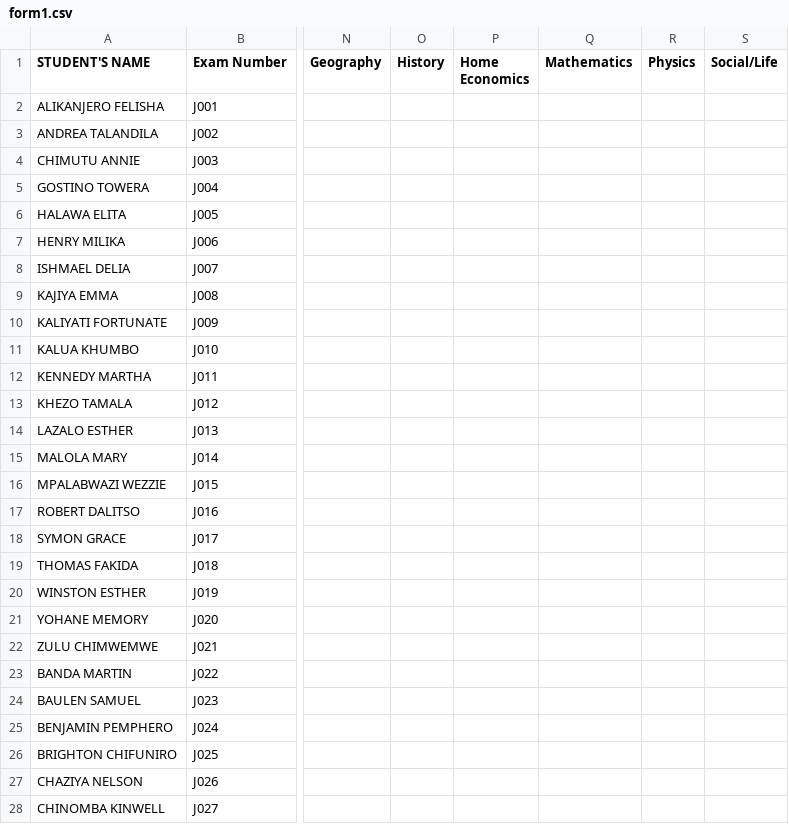
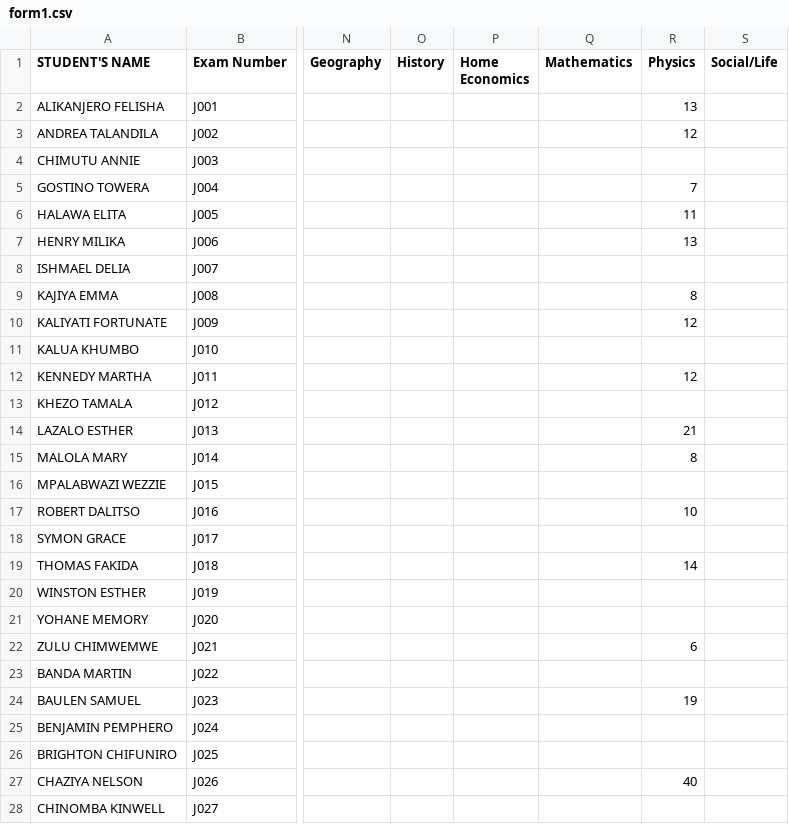
Before and after one commit to enitac/en1, a CSV file: form1.csv, drawn as a sheet; only a part is shown, gaps mark what is left out; the diff covers the shown part only; the diff names each change by its address in the sheet, - before the commit and + after, or states it on an @@ line.

Commit message:
Update: form1 - Physics (30/07/2026, 12:37:09)

```diff
--- a/form1.csv
+++ b/form1.csv
-R2 (Physics): (empty)
+R2 (Physics): 13
-R3 (Physics): (empty)
+R3 (Physics): 12
-R5 (Physics): (empty)
+R5 (Physics): 7
-R6 (Physics): (empty)
+R6 (Physics): 11
-R7 (Physics): (empty)
+R7 (Physics): 13
-R9 (Physics): (empty)
+R9 (Physics): 8
-R10 (Physics): (empty)
+R10 (Physics): 12
-R12 (Physics): (empty)
+R12 (Physics): 12
-R14 (Physics): (empty)
+R14 (Physics): 21
-R15 (Physics): (empty)
+R15 (Physics): 8
-R17 (Physics): (empty)
+R17 (Physics): 10
-R19 (Physics): (empty)
+R19 (Physics): 14
-R22 (Physics): (empty)
+R22 (Physics): 6
-R24 (Physics): (empty)
+R24 (Physics): 19
-R27 (Physics): (empty)
+R27 (Physics): 40
```
Also changed, not shown: 4 edited cells elsewhere in this file.
